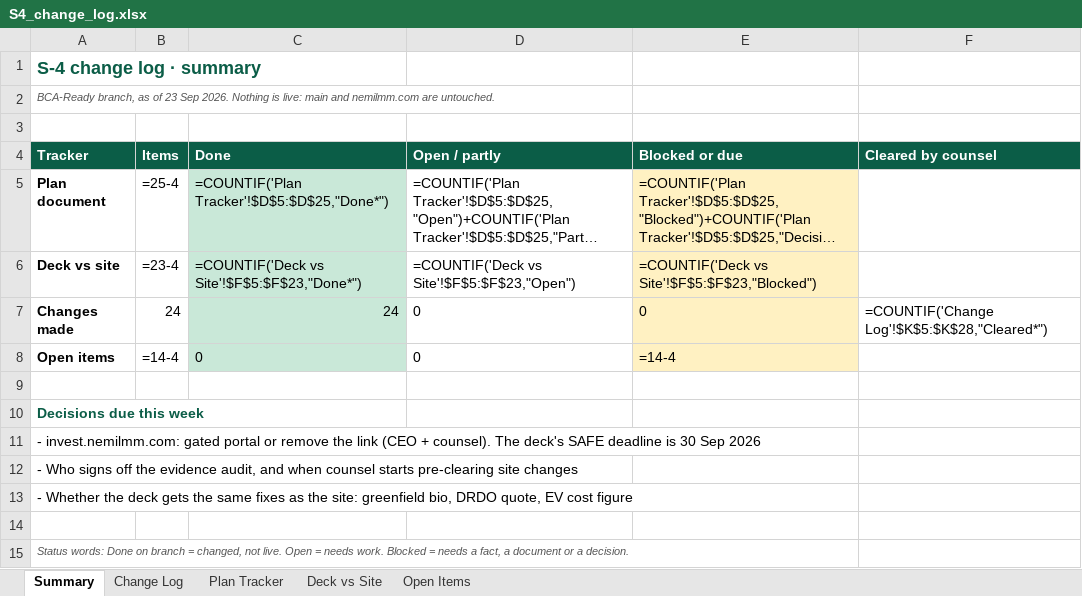
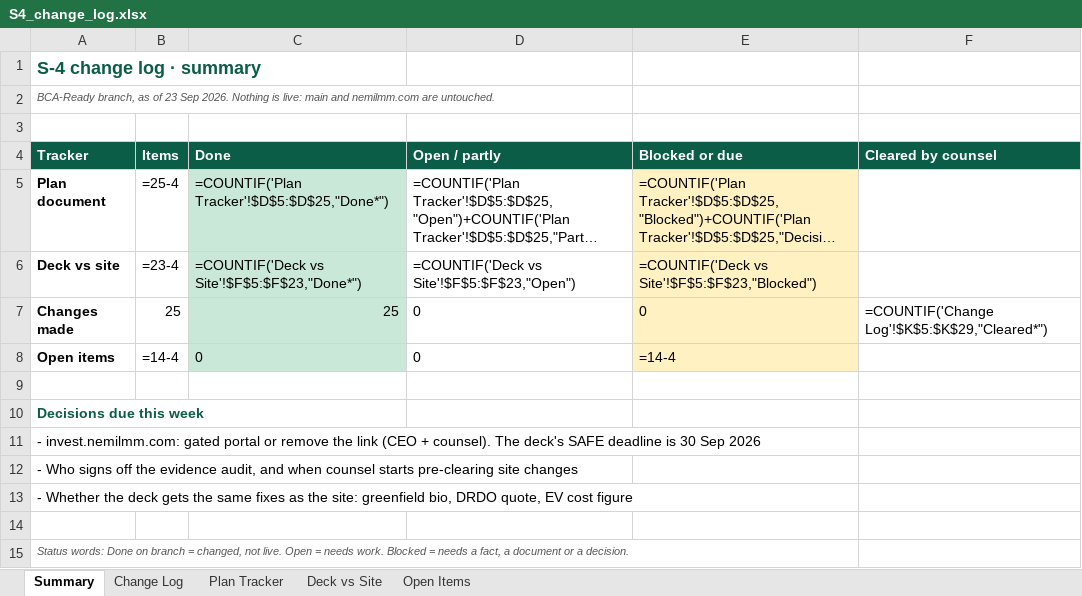
Before and after one commit to Nemi52344/nemi-lmm-site, an Excel workbook: _s4/S4_change_log.xlsx, sheet Summary, drawn as a sheet; long unchanged cells end in …; values as stored, in another font and other column widths than the file's, no borders; formulas without a stored value are shown as written; the diff names each change by its address in the sheet, - before the commit and + after, or states it on an @@ line.

```diff
--- a/_s4/S4_change_log.xlsx (sheet Summary)
+++ b/_s4/S4_change_log.xlsx (sheet Summary)
-B7 (Items): 24
+B7 (Items): 25
-C7 (Done): 24
+C7 (Done): 25
-F7 (Cleared by counsel): =COUNTIF('Change Log'!$K$5:$K$28,"Cleared*")
+F7 (Cleared by counsel): =COUNTIF('Change Log'!$K$5:$K$29,"Cleared*")
```
Also changed, not shown: sheet Change Log, 1 other file.
